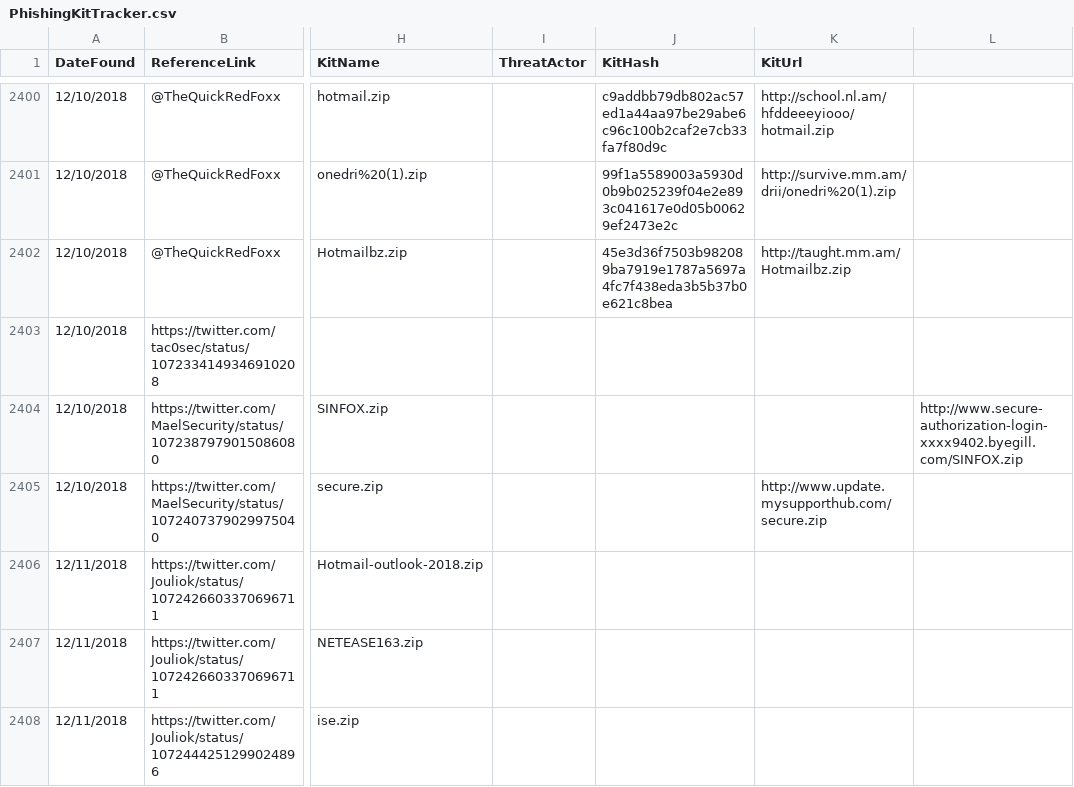
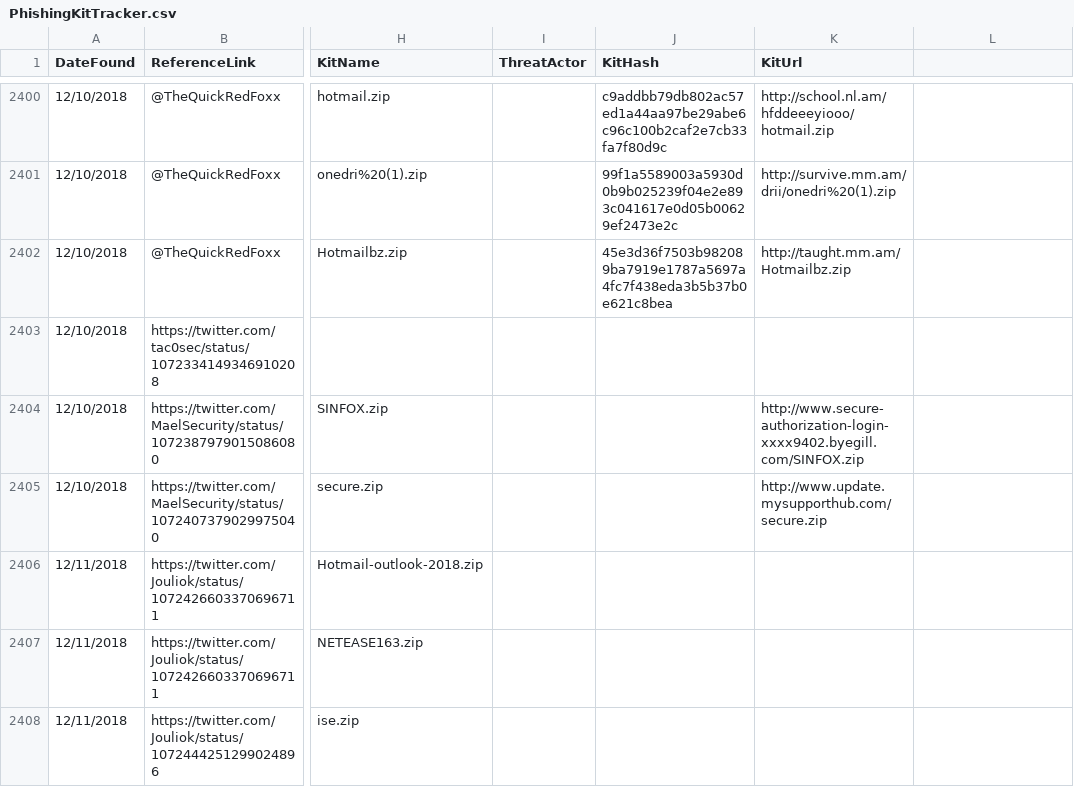
Before and after one commit to neonprimetime/PhishingKitTracker, a CSV file: PhishingKitTracker.csv, drawn as a sheet; only a part is shown, gaps mark what is left out; the diff names each change by its address in the sheet, - before the commit and + after, or states it on an @@ line.

Commit message:
fixed SINFOX.zip
fixed SINFOX.zip

```diff
--- a/PhishingKitTracker.csv
+++ b/PhishingKitTracker.csv
-K2404 (KitUrl): (empty)
+K2404 (KitUrl): http://www.secure-authorization-login-xxxx9402.byegill.com/SINFOX.zip
-L2404: http://www.secure-authorization-login-xxxx9402.byegill.com/SINFOX.zip
+L2404: (empty)
```
